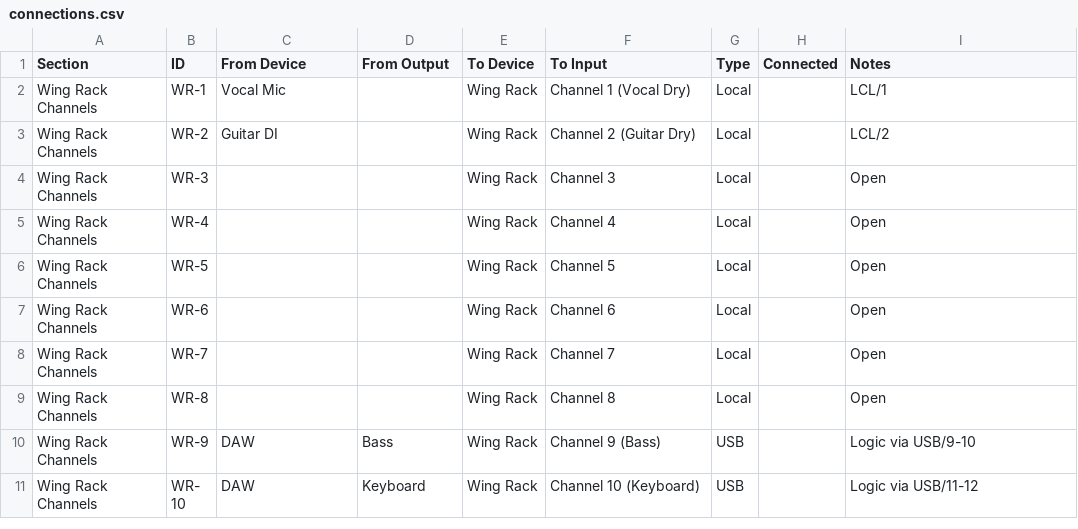
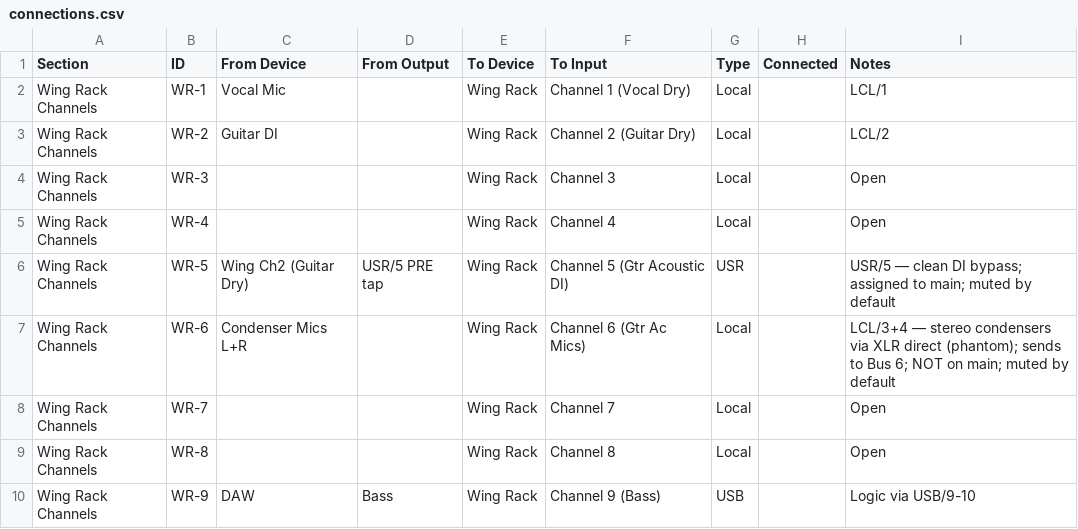
Before and after one commit to ldenman/studio-setup, a CSV file: connections.csv, drawn as a sheet; only a part is shown; the shorter side is filled out with more unchanged rows; the diff covers the shown part only.

```diff
--- a/connections.csv
+++ b/connections.csv
@@ -5,4 +5,4 @@ Wing Rack Channels,WR-3,,,Wing Rack,Channel 3,Local,,Open
 Wing Rack Channels,WR-4,,,Wing Rack,Channel 4,Local,,Open
-Wing Rack Channels,WR-5,,,Wing Rack,Channel 5,Local,,Open
-Wing Rack Channels,WR-6,,,Wing Rack,Channel 6,Local,,Open
+Wing Rack Channels,WR-5,Wing Ch2 (Guitar Dry),USR/5 PRE tap,Wing Rack,Channel 5 (Gtr Acoustic DI),USR,,USR/5 — clean DI bypass; assigned to main; muted by default
+Wing Rack Channels,WR-6,Condenser Mics L+R,,Wing Rack,Channel 6 (Gtr Ac Mics),Local,,LCL/3+4 — stereo condensers via XLR direct (phantom); sends to Bus 6; NOT on main; muted by default
 Wing Rack Channels,WR-7,,,Wing Rack,Channel 7,Local,,Open
```
Also changed, not shown: 9 added rows and 19 edited cells elsewhere in this file, 5 other files.
